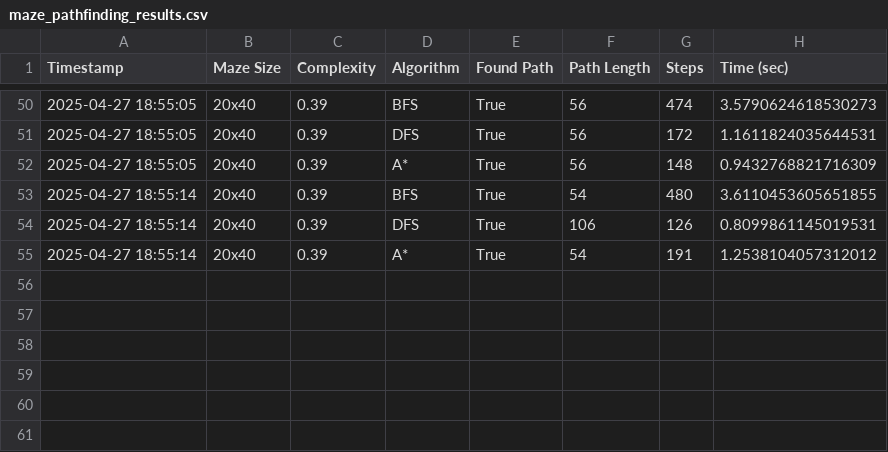
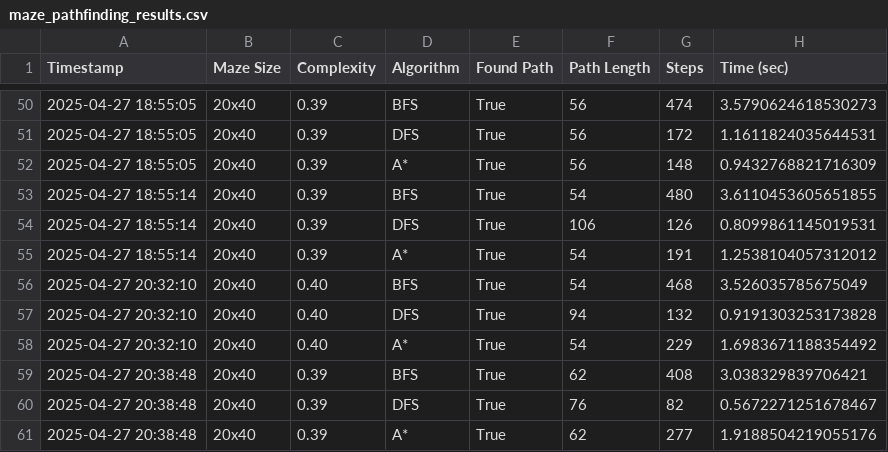
Before and after one commit to deceaseblow/ai-maze-game, a CSV file: maze_pathfinding_results.csv, drawn as a sheet; only a part is shown, gaps mark what is left out; the diff names each change by its address in the sheet, - before the commit and + after, or states it on an @@ line.

```diff
--- a/maze_pathfinding_results.csv
+++ b/maze_pathfinding_results.csv
+row 56: 2025-04-27 20:32:10 | 20x40 | 0.40 | BFS | True | 54 | 468 | 3.526035785675049
+row 57: 2025-04-27 20:32:10 | 20x40 | 0.40 | DFS | True | 94 | 132 | 0.9191303253173828
+row 58: 2025-04-27 20:32:10 | 20x40 | 0.40 | A* | True | 54 | 229 | 1.6983671188354492
+row 59: 2025-04-27 20:38:48 | 20x40 | 0.39 | BFS | True | 62 | 408 | 3.038329839706421
+row 60: 2025-04-27 20:38:48 | 20x40 | 0.39 | DFS | True | 76 | 82 | 0.5672271251678467
+row 61: 2025-04-27 20:38:48 | 20x40 | 0.39 | A* | True | 62 | 277 | 1.9188504219055176
```
Also changed, not shown: 4 other files.
